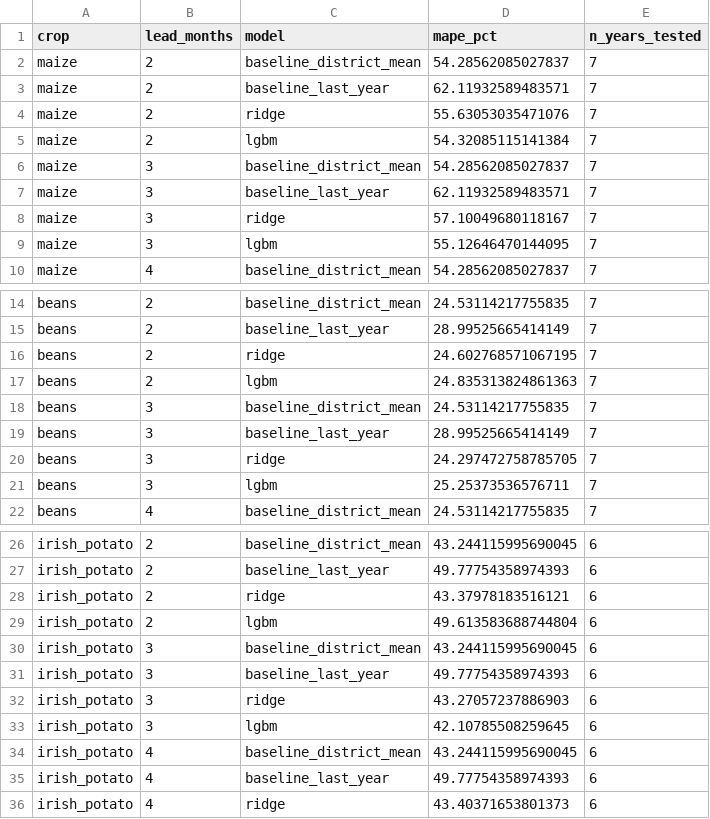
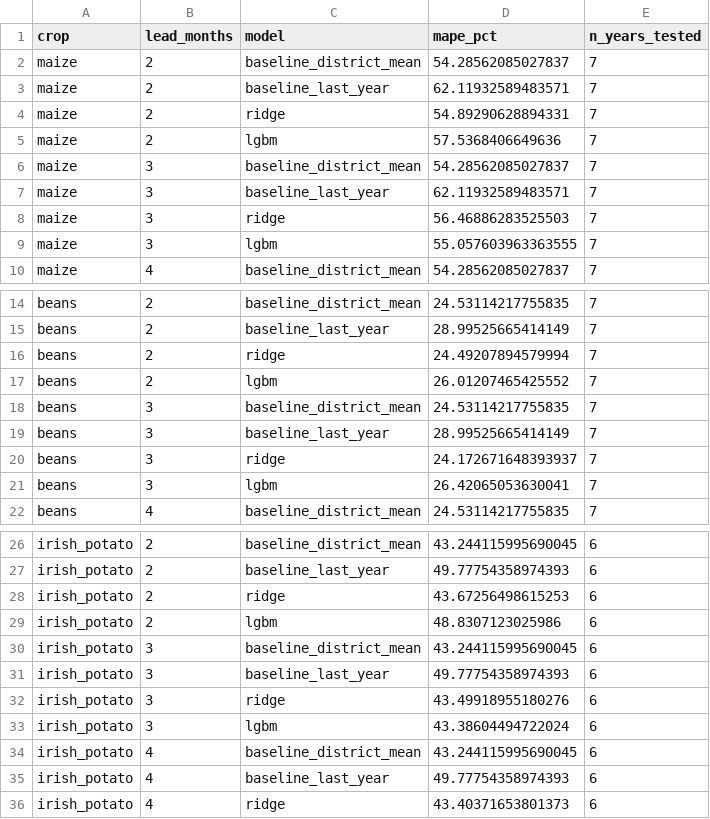
Before and after one commit to Elthiero/agritwin-rwanda, a CSV file: data/public/nowcast_backtest.csv, drawn as a sheet; only a part is shown, gaps mark what is left out; the diff covers the shown part only.

```diff
--- a/data/public/nowcast_backtest.csv
+++ b/data/public/nowcast_backtest.csv
@@ -3,8 +3,8 @@ maize,2,baseline_district_mean,54.28562085027837,7
 maize,2,baseline_last_year,62.11932589483571,7
-maize,2,ridge,55.63053035471076,7
-maize,2,lgbm,54.32085115141384,7
+maize,2,ridge,54.89290628894331,7
+maize,2,lgbm,57.5368406649636,7
 maize,3,baseline_district_mean,54.28562085027837,7
 maize,3,baseline_last_year,62.11932589483571,7
-maize,3,ridge,57.10049680118167,7
-maize,3,lgbm,55.12646470144095,7
+maize,3,ridge,56.46886283525503,7
+maize,3,lgbm,55.057603963363555,7
 maize,4,baseline_district_mean,54.28562085027837,7
@@ -15,8 +15,8 @@ beans,2,baseline_district_mean,24.53114217755835,7
 beans,2,baseline_last_year,28.99525665414149,7
-beans,2,ridge,24.602768571067195,7
-beans,2,lgbm,24.835313824861363,7
+beans,2,ridge,24.49207894579994,7
+beans,2,lgbm,26.01207465425552,7
 beans,3,baseline_district_mean,24.53114217755835,7
 beans,3,baseline_last_year,28.99525665414149,7
-beans,3,ridge,24.297472758785705,7
-beans,3,lgbm,25.25373536576711,7
+beans,3,ridge,24.172671648393937,7
+beans,3,lgbm,26.42065053630041,7
 beans,4,baseline_district_mean,24.53114217755835,7
@@ -27,8 +27,8 @@ irish_potato,2,baseline_district_mean,43.244115995690045,6
 irish_potato,2,baseline_last_year,49.77754358974393,6
-irish_potato,2,ridge,43.37978183516121,6
-irish_potato,2,lgbm,49.613583688744804,6
+irish_potato,2,ridge,43.67256498615253,6
+irish_potato,2,lgbm,48.8307123025986,6
 irish_potato,3,baseline_district_mean,43.244115995690045,6
 irish_potato,3,baseline_last_year,49.77754358974393,6
-irish_potato,3,ridge,43.27057237886903,6
-irish_potato,3,lgbm,42.10785508259645,6
+irish_potato,3,ridge,43.49918955180276,6
+irish_potato,3,lgbm,43.38604494722024,6
 irish_potato,4,baseline_district_mean,43.244115995690045,6
```
Also changed, not shown: 4 edited cells elsewhere in this file, 2 other files.
